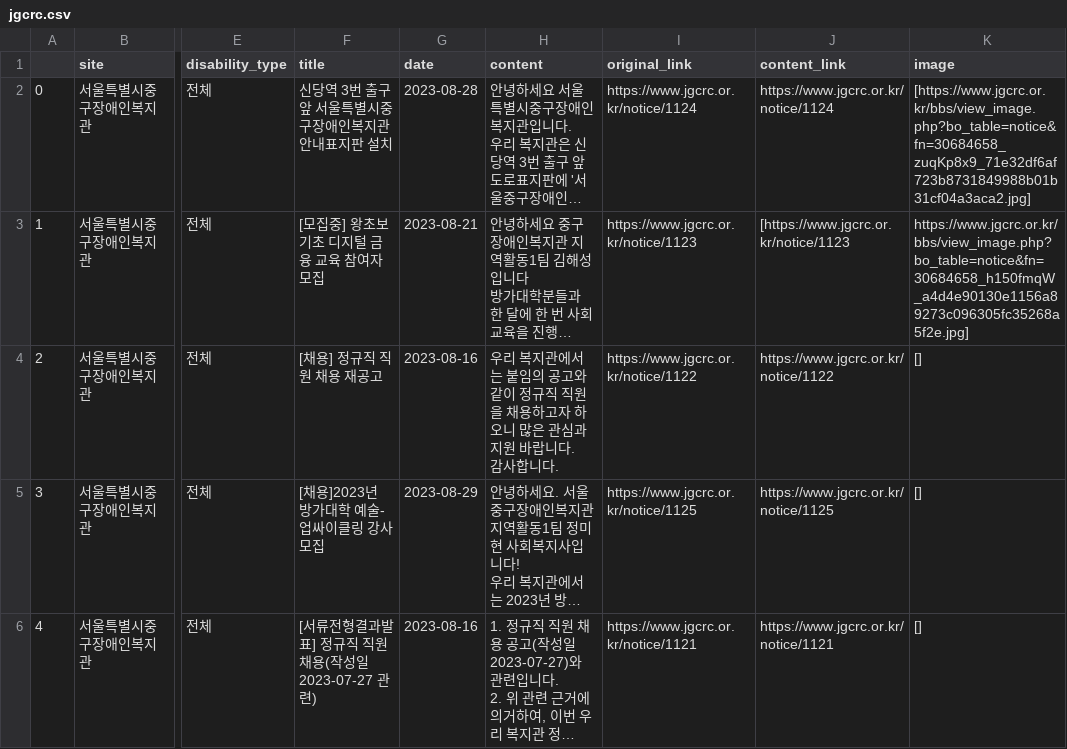
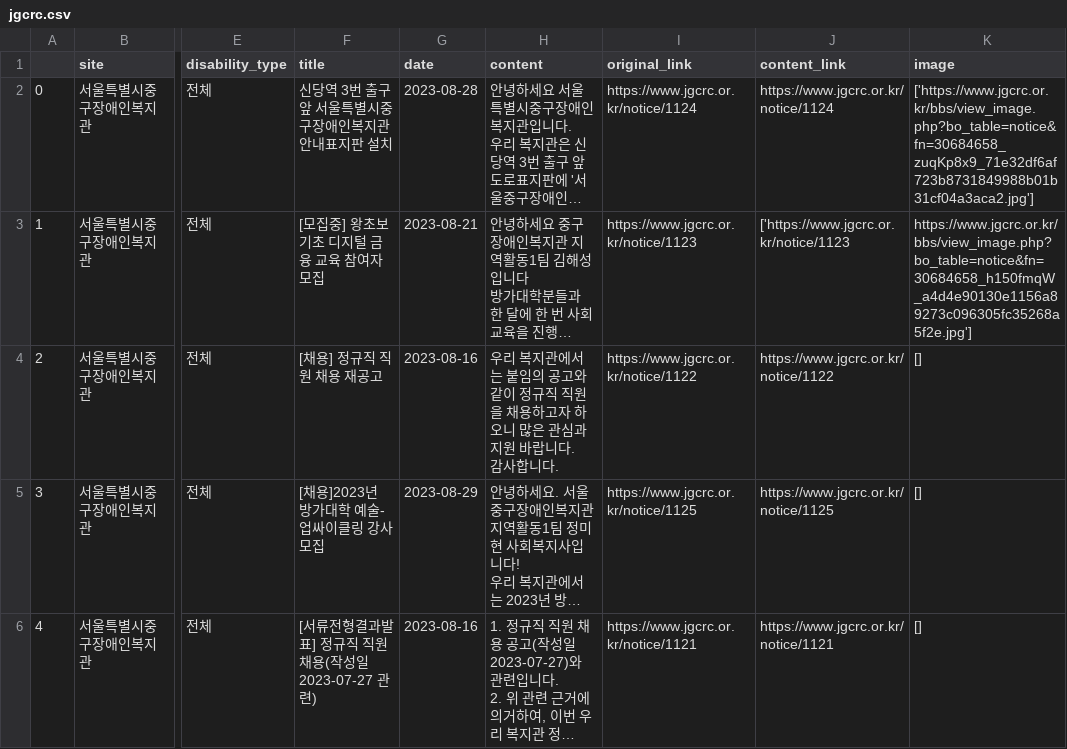
Before and after one commit to GYEOTEURO/Auto-information, a CSV file: result/crawl/jgcrc.csv, drawn as a sheet; only a part is shown, gaps mark what is left out; long unchanged cells end in …; the diff covers the shown part only; the diff names each change by its address in the sheet, - before the commit and + after, or states it on an @@ line.

```diff
--- a/result/crawl/jgcrc.csv
+++ b/result/crawl/jgcrc.csv
-K2 (image): [https://www.jgcrc.or.kr/bbs/view_image.php?bo_table=notice&fn=30684658_zuqKp8x9_71e32df6af723b8731849988b01b31cf04a3aca2.jpg]
+K2 (image): ['https://www.jgcrc.or.kr/bbs/view_image.php?bo_table=notice&fn=30684658_zuqKp8x9_71e32df6af723b8731849988b01b31cf04a3aca2.jpg']
-J3 (content_link): [https://www.jgcrc.or.kr/notice/1123
+J3 (content_link): ['https://www.jgcrc.or.kr/notice/1123
-K3 (image): https://www.jgcrc.or.kr/bbs/view_image.php?bo_table=notice&fn=30684658_h150fmqW_a4d4e90130e1156a89273c096305fc35268a5f2e.jpg]
+K3 (image): https://www.jgcrc.or.kr/bbs/view_image.php?bo_table=notice&fn=30684658_h150fmqW_a4d4e90130e1156a89273c096305fc35268a5f2e.jpg']
```
Also changed, not shown: 3 edited cells elsewhere in this file, result/summary/seoul_edu.csv.
